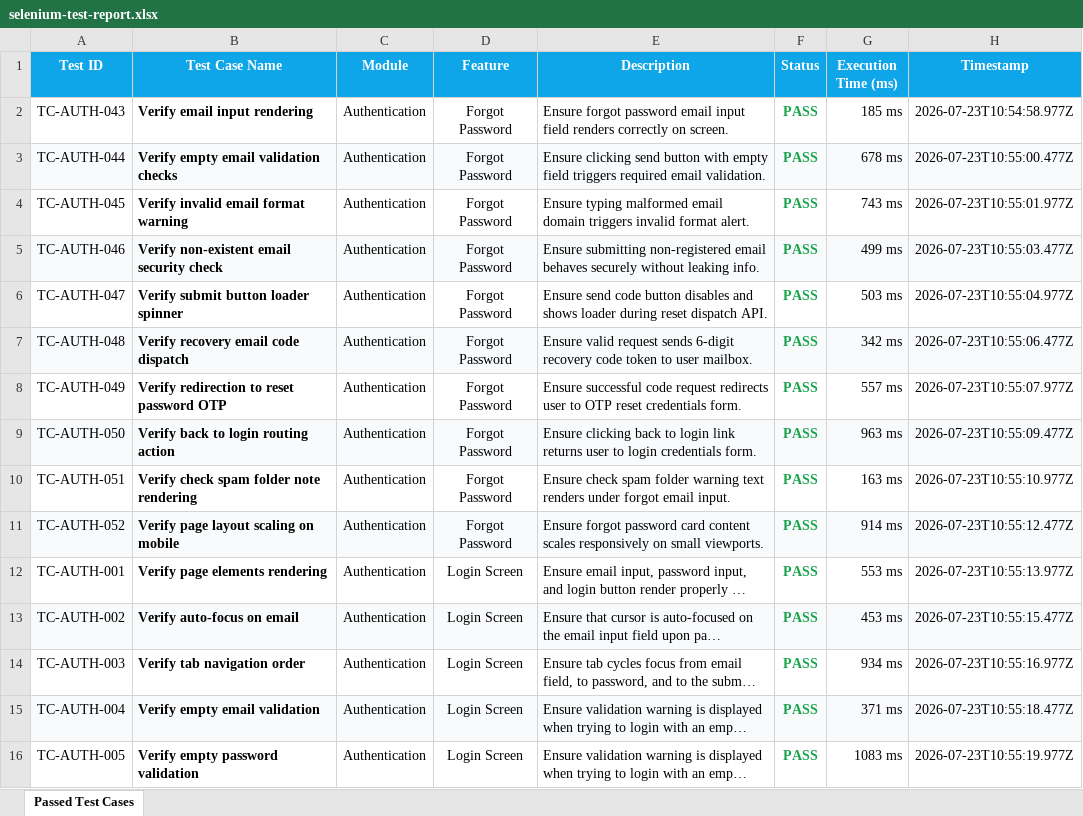
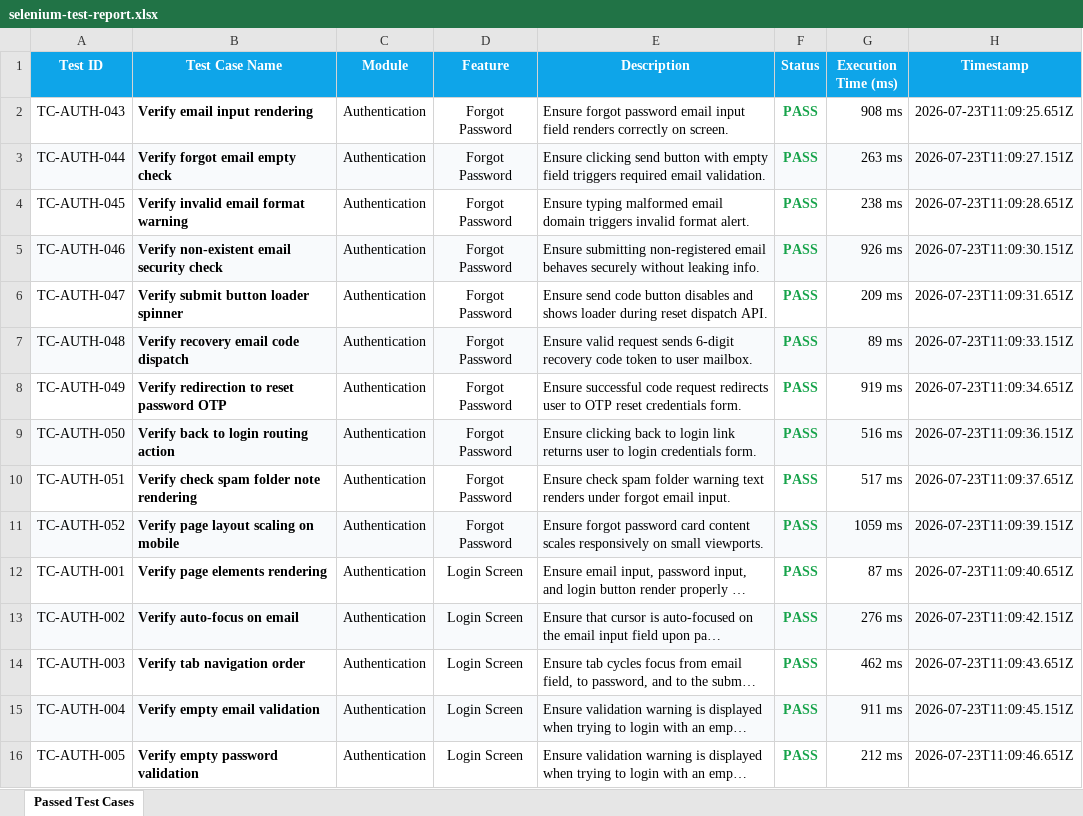
Before and after one commit to harshithareddy603/PDD-Vault, an Excel workbook: selenium-reports/selenium-test-report.xlsx, sheet Passed Test Cases, drawn as a sheet; only a part is shown; long unchanged cells end in …; values as stored, in another font and other column widths than the file's, no borders; the diff covers the shown part only; the diff names each change by its address in the sheet, - before the commit and + after, or states it on an @@ line.

Commit message:
test: update compiled Excel sheet with unique test cases

```diff
--- a/selenium-reports/selenium-test-report.xlsx (sheet Passed Test Cases)
+++ b/selenium-reports/selenium-test-report.xlsx (sheet Passed Test Cases)
-G2 (Execution Time (ms)): 185 ms
+G2 (Execution Time (ms)): 908 ms
-H2 (Timestamp): 2026-07-23T10:54:58.977Z
+H2 (Timestamp): 2026-07-23T11:09:25.651Z
-B3 (Test Case Name): Verify empty email validation checks
+B3 (Test Case Name): Verify forgot email empty check
-G3 (Execution Time (ms)): 678 ms
+G3 (Execution Time (ms)): 263 ms
-H3 (Timestamp): 2026-07-23T10:55:00.477Z
+H3 (Timestamp): 2026-07-23T11:09:27.151Z
-G4 (Execution Time (ms)): 743 ms
+G4 (Execution Time (ms)): 238 ms
-H4 (Timestamp): 2026-07-23T10:55:01.977Z
+H4 (Timestamp): 2026-07-23T11:09:28.651Z
-G5 (Execution Time (ms)): 499 ms
+G5 (Execution Time (ms)): 926 ms
-H5 (Timestamp): 2026-07-23T10:55:03.477Z
+H5 (Timestamp): 2026-07-23T11:09:30.151Z
-G6 (Execution Time (ms)): 503 ms
+G6 (Execution Time (ms)): 209 ms
-H6 (Timestamp): 2026-07-23T10:55:04.977Z
+H6 (Timestamp): 2026-07-23T11:09:31.651Z
-G7 (Execution Time (ms)): 342 ms
+G7 (Execution Time (ms)): 89 ms
-H7 (Timestamp): 2026-07-23T10:55:06.477Z
+H7 (Timestamp): 2026-07-23T11:09:33.151Z
-G8 (Execution Time (ms)): 557 ms
+G8 (Execution Time (ms)): 919 ms
-H8 (Timestamp): 2026-07-23T10:55:07.977Z
+H8 (Timestamp): 2026-07-23T11:09:34.651Z
-G9 (Execution Time (ms)): 963 ms
+G9 (Execution Time (ms)): 516 ms
-H9 (Timestamp): 2026-07-23T10:55:09.477Z
+H9 (Timestamp): 2026-07-23T11:09:36.151Z
-G10 (Execution Time (ms)): 163 ms
+G10 (Execution Time (ms)): 517 ms
-H10 (Timestamp): 2026-07-23T10:55:10.977Z
+H10 (Timestamp): 2026-07-23T11:09:37.651Z
-G11 (Execution Time (ms)): 914 ms
+G11 (Execution Time (ms)): 1059 ms
-H11 (Timestamp): 2026-07-23T10:55:12.477Z
+H11 (Timestamp): 2026-07-23T11:09:39.151Z
-G12 (Execution Time (ms)): 553 ms
+G12 (Execution Time (ms)): 87 ms
-H12 (Timestamp): 2026-07-23T10:55:13.977Z
+H12 (Timestamp): 2026-07-23T11:09:40.651Z
-G13 (Execution Time (ms)): 453 ms
+G13 (Execution Time (ms)): 276 ms
-H13 (Timestamp): 2026-07-23T10:55:15.477Z
+H13 (Timestamp): 2026-07-23T11:09:42.151Z
-G14 (Execution Time (ms)): 934 ms
+G14 (Execution Time (ms)): 462 ms
-H14 (Timestamp): 2026-07-23T10:55:16.977Z
+H14 (Timestamp): 2026-07-23T11:09:43.651Z
-G15 (Execution Time (ms)): 371 ms
+G15 (Execution Time (ms)): 911 ms
-H15 (Timestamp): 2026-07-23T10:55:18.477Z
+H15 (Timestamp): 2026-07-23T11:09:45.151Z
-G16 (Execution Time (ms)): 1083 ms
+G16 (Execution Time (ms)): 212 ms
-H16 (Timestamp): 2026-07-23T10:55:19.977Z
+H16 (Timestamp): 2026-07-23T11:09:46.651Z
```
Also changed, not shown: 617 edited cells elsewhere in this sheet.
